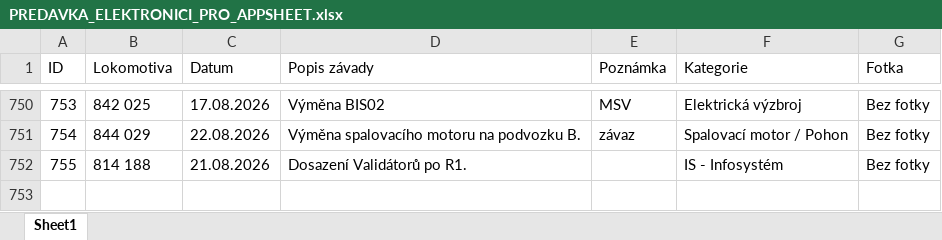
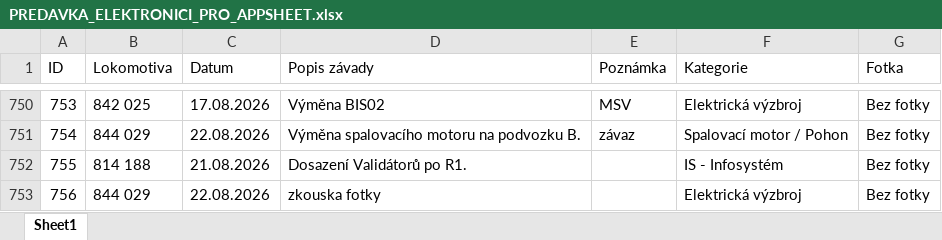
Before and after one commit to truckcsgofan-P5/evidence-zavad, an Excel workbook: PREDAVKA_ELEKTRONICI_PRO_APPSHEET.xlsx, sheet Sheet1, drawn as a sheet; only a part is shown, gaps mark what is left out; values as stored, in another font and other column widths than the file's, no borders; the diff names each change by its address in the sheet, - before the commit and + after, or states it on an @@ line.

Commit message:
Přidána nová závada ID 756 (autor: Radek)

```diff
--- a/PREDAVKA_ELEKTRONICI_PRO_APPSHEET.xlsx (sheet Sheet1)
+++ b/PREDAVKA_ELEKTRONICI_PRO_APPSHEET.xlsx (sheet Sheet1)
+row 753: 756 | 844 029 | 22.08.2026 | zkouska fotky |  | Elektrická výzbroj | Bez fotky
```
